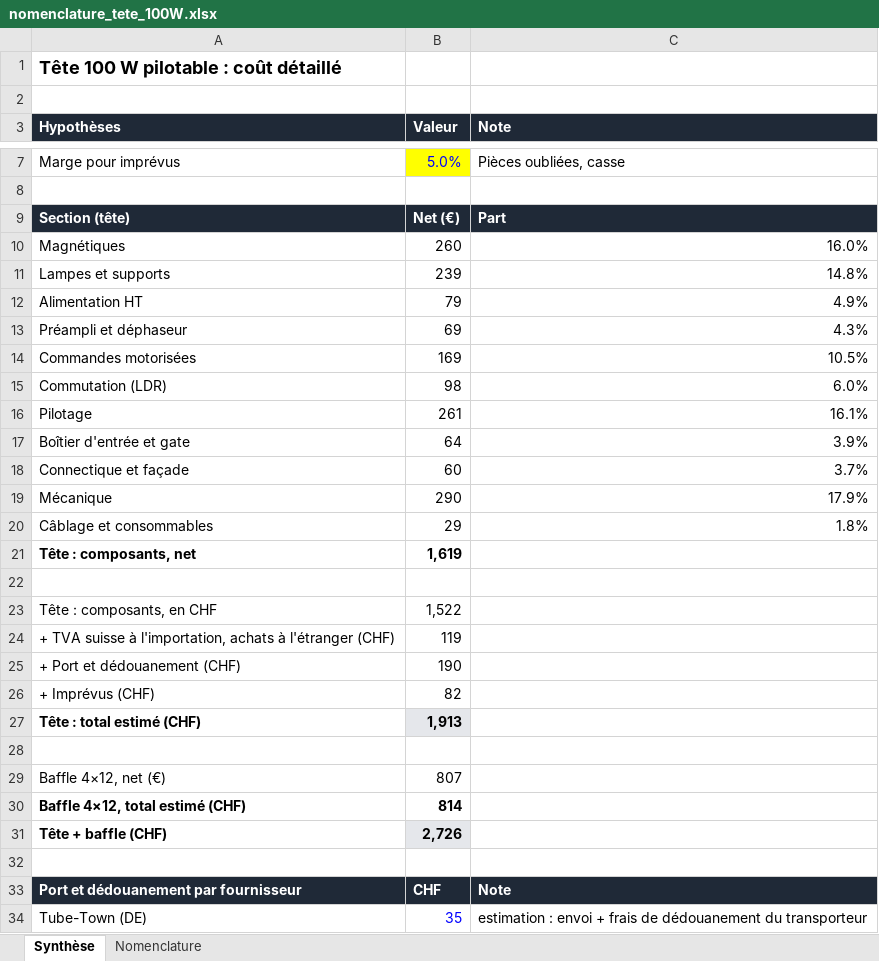
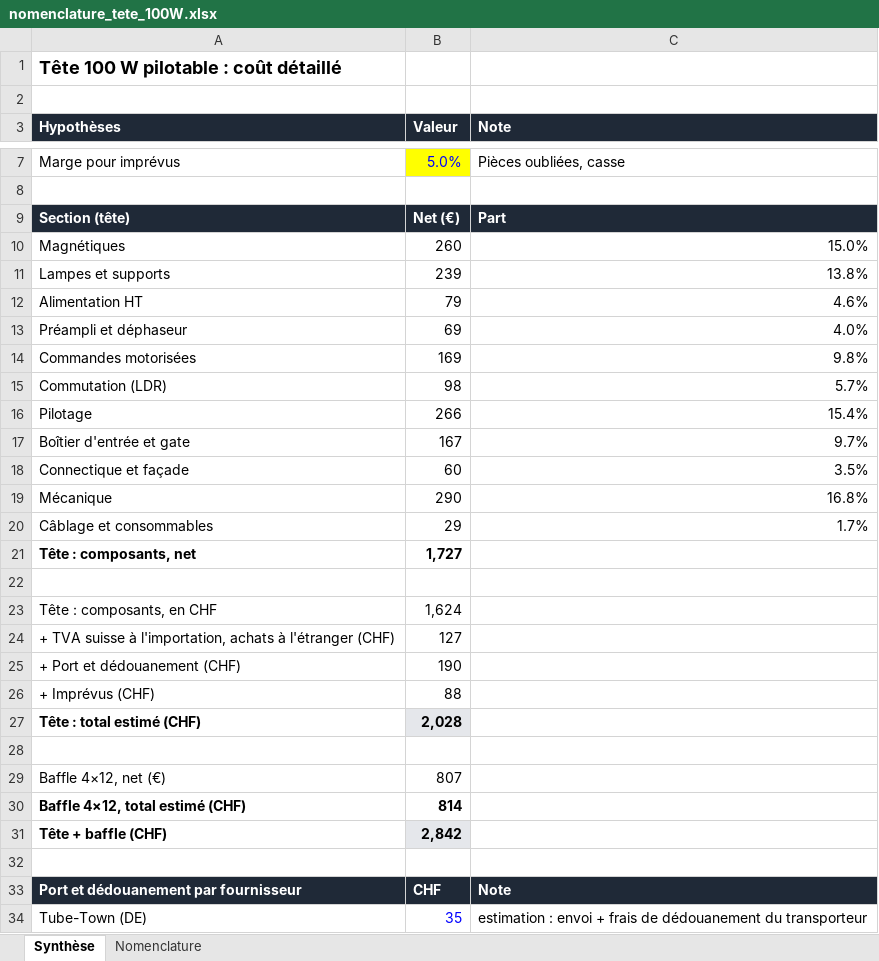
Before and after one commit to Arnwald/slo-pilote, an Excel workbook: bom/nomenclature_tete_100W.xlsx, sheet Synthèse, drawn as a sheet; only a part is shown, gaps mark what is left out; values as stored, in another font and other column widths than the file's, no borders; the diff names each change by its address in the sheet, - before the commit and + after, or states it on an @@ line.

```diff
--- a/bom/nomenclature_tete_100W.xlsx (sheet Synthèse)
+++ b/bom/nomenclature_tete_100W.xlsx (sheet Synthèse)
-C10 (Note): 16.0%
+C10 (Note): 15.0%
-C11 (Note): 14.8%
+C11 (Note): 13.8%
-C12 (Note): 4.9%
+C12 (Note): 4.6%
-C13 (Note): 4.3%
+C13 (Note): 4.0%
-C14 (Note): 10.5%
+C14 (Note): 9.8%
-C15 (Note): 6.0%
+C15 (Note): 5.7%
-B16 (Valeur): 261
+B16 (Valeur): 266
-C16 (Note): 16.1%
+C16 (Note): 15.4%
-B17 (Valeur): 64
+B17 (Valeur): 167
-C17 (Note): 3.9%
+C17 (Note): 9.7%
-C18 (Note): 3.7%
+C18 (Note): 3.5%
-C19 (Note): 17.9%
+C19 (Note): 16.8%
-C20 (Note): 1.8%
+C20 (Note): 1.7%
-B21 (Valeur): 1,619
+B21 (Valeur): 1,727
-B23 (Valeur): 1,522
+B23 (Valeur): 1,624
-B24 (Valeur): 119
+B24 (Valeur): 127
-B26 (Valeur): 82
+B26 (Valeur): 88
-B27 (Valeur): 1,913
+B27 (Valeur): 2,028
-B31 (Valeur): 2,726
+B31 (Valeur): 2,842
```
Also changed, not shown: sheet Nomenclature, formulas that keep their value, 23 other files.
